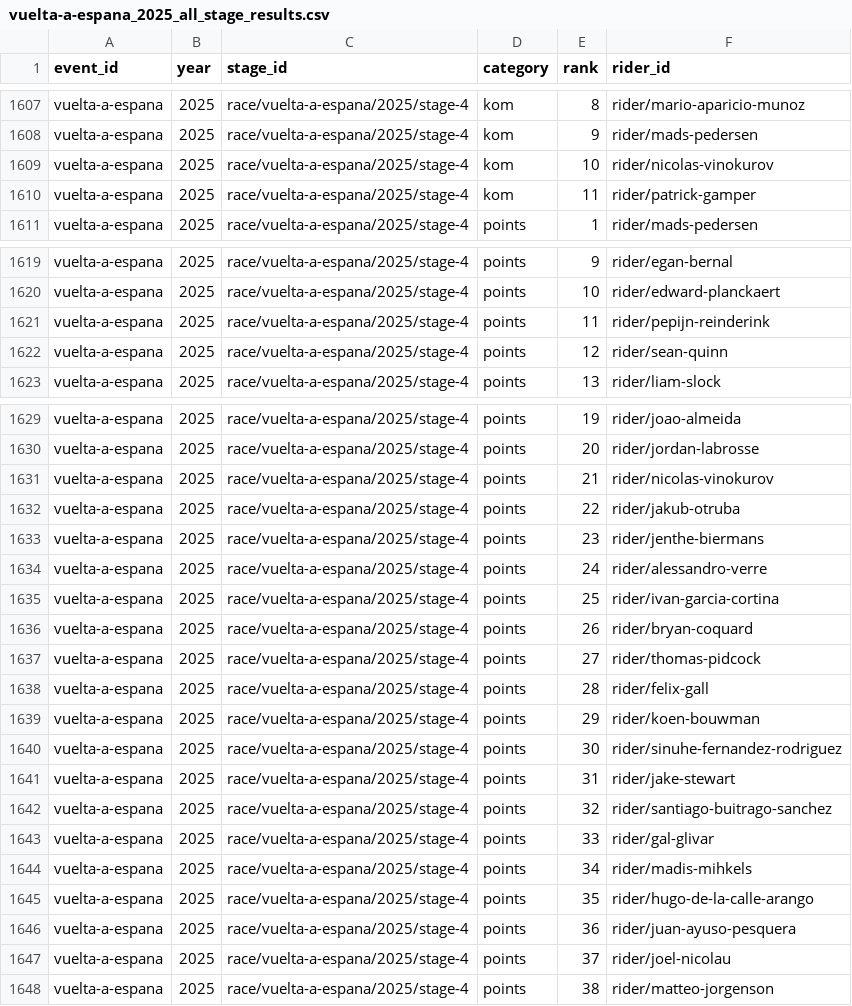
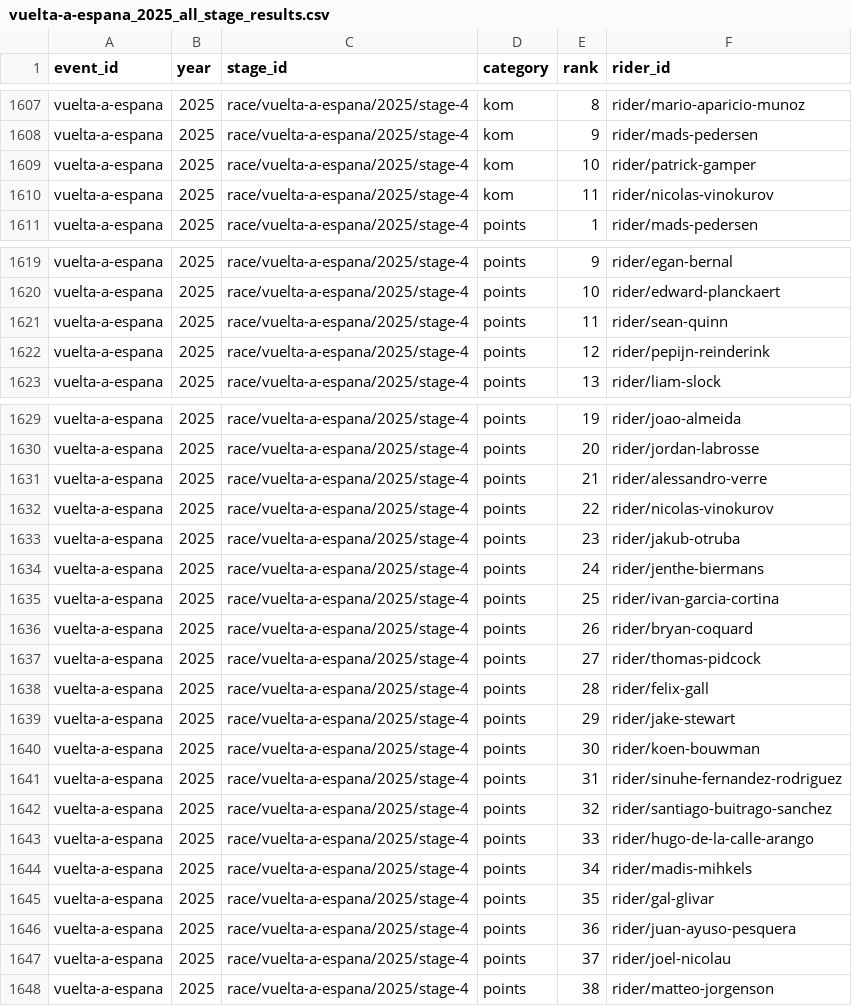
Before and after one commit to Thomassegers14/tourmanager-scraper, a CSV file: data/processed/results/vuelta-a-espana_2025_all_stage_results.csv, drawn as a sheet; only a part is shown, gaps mark what is left out; the diff covers the shown part only.

```diff
--- a/data/processed/results/vuelta-a-espana_2025_all_stage_results.csv
+++ b/data/processed/results/vuelta-a-espana_2025_all_stage_results.csv
@@ -1608,4 +1608,4 @@ vuelta-a-espana,2025,race/vuelta-a-espana/2025/stage-4,kom,8,rider/mario-aparici
 vuelta-a-espana,2025,race/vuelta-a-espana/2025/stage-4,kom,9,rider/mads-pedersen
-vuelta-a-espana,2025,race/vuelta-a-espana/2025/stage-4,kom,10,rider/nicolas-vinokurov
-vuelta-a-espana,2025,race/vuelta-a-espana/2025/stage-4,kom,11,rider/patrick-gamper
+vuelta-a-espana,2025,race/vuelta-a-espana/2025/stage-4,kom,10,rider/patrick-gamper
+vuelta-a-espana,2025,race/vuelta-a-espana/2025/stage-4,kom,11,rider/nicolas-vinokurov
 vuelta-a-espana,2025,race/vuelta-a-espana/2025/stage-4,points,1,rider/mads-pedersen
@@ -1620,4 +1620,4 @@ vuelta-a-espana,2025,race/vuelta-a-espana/2025/stage-4,points,9,rider/egan-berna
 vuelta-a-espana,2025,race/vuelta-a-espana/2025/stage-4,points,10,rider/edward-planckaert
-vuelta-a-espana,2025,race/vuelta-a-espana/2025/stage-4,points,11,rider/pepijn-reinderink
-vuelta-a-espana,2025,race/vuelta-a-espana/2025/stage-4,points,12,rider/sean-quinn
+vuelta-a-espana,2025,race/vuelta-a-espana/2025/stage-4,points,11,rider/sean-quinn
+vuelta-a-espana,2025,race/vuelta-a-espana/2025/stage-4,points,12,rider/pepijn-reinderink
 vuelta-a-espana,2025,race/vuelta-a-espana/2025/stage-4,points,13,rider/liam-slock
@@ -1630,6 +1630,6 @@ vuelta-a-espana,2025,race/vuelta-a-espana/2025/stage-4,points,19,rider/joao-alme
 vuelta-a-espana,2025,race/vuelta-a-espana/2025/stage-4,points,20,rider/jordan-labrosse
-vuelta-a-espana,2025,race/vuelta-a-espana/2025/stage-4,points,21,rider/nicolas-vinokurov
-vuelta-a-espana,2025,race/vuelta-a-espana/2025/stage-4,points,22,rider/jakub-otruba
-vuelta-a-espana,2025,race/vuelta-a-espana/2025/stage-4,points,23,rider/jenthe-biermans
-vuelta-a-espana,2025,race/vuelta-a-espana/2025/stage-4,points,24,rider/alessandro-verre
+vuelta-a-espana,2025,race/vuelta-a-espana/2025/stage-4,points,21,rider/alessandro-verre
+vuelta-a-espana,2025,race/vuelta-a-espana/2025/stage-4,points,22,rider/nicolas-vinokurov
+vuelta-a-espana,2025,race/vuelta-a-espana/2025/stage-4,points,23,rider/jakub-otruba
+vuelta-a-espana,2025,race/vuelta-a-espana/2025/stage-4,points,24,rider/jenthe-biermans
 vuelta-a-espana,2025,race/vuelta-a-espana/2025/stage-4,points,25,rider/ivan-garcia-cortina
@@ -1638,9 +1638,9 @@ vuelta-a-espana,2025,race/vuelta-a-espana/2025/stage-4,points,27,rider/thomas-pi
 vuelta-a-espana,2025,race/vuelta-a-espana/2025/stage-4,points,28,rider/felix-gall
-vuelta-a-espana,2025,race/vuelta-a-espana/2025/stage-4,points,29,rider/koen-bouwman
-vuelta-a-espana,2025,race/vuelta-a-espana/2025/stage-4,points,30,rider/sinuhe-fernandez-rodriguez
-vuelta-a-espana,2025,race/vuelta-a-espana/2025/stage-4,points,31,rider/jake-stewart
+vuelta-a-espana,2025,race/vuelta-a-espana/2025/stage-4,points,29,rider/jake-stewart
+vuelta-a-espana,2025,race/vuelta-a-espana/2025/stage-4,points,30,rider/koen-bouwman
+vuelta-a-espana,2025,race/vuelta-a-espana/2025/stage-4,points,31,rider/sinuhe-fernandez-rodriguez
 vuelta-a-espana,2025,race/vuelta-a-espana/2025/stage-4,points,32,rider/santiago-buitrago-sanchez
-vuelta-a-espana,2025,race/vuelta-a-espana/2025/stage-4,points,33,rider/gal-glivar
+vuelta-a-espana,2025,race/vuelta-a-espana/2025/stage-4,points,33,rider/hugo-de-la-calle-arango
 vuelta-a-espana,2025,race/vuelta-a-espana/2025/stage-4,points,34,rider/madis-mihkels
-vuelta-a-espana,2025,race/vuelta-a-espana/2025/stage-4,points,35,rider/hugo-de-la-calle-arango
+vuelta-a-espana,2025,race/vuelta-a-espana/2025/stage-4,points,35,rider/gal-glivar
 vuelta-a-espana,2025,race/vuelta-a-espana/2025/stage-4,points,36,rider/juan-ayuso-pesquera
```
Also changed, not shown: 2 edited cells elsewhere in this file.
